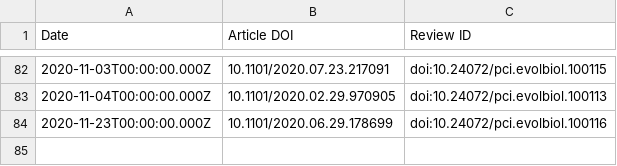
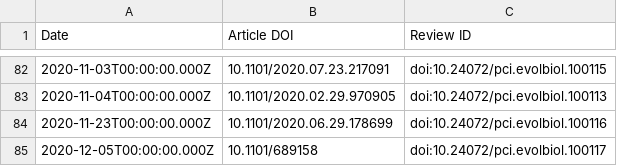
Before and after one commit to sciety/sciety, a CSV file: data/reviews/19b7464a-edbe-42e8-b7cc-04d1eb1f7332.csv, drawn as a sheet; only a part is shown, gaps mark what is left out; the diff names each change by its address in the sheet, - before the commit and + after, or states it on an @@ line.

```diff
--- a/data/reviews/19b7464a-edbe-42e8-b7cc-04d1eb1f7332.csv
+++ b/data/reviews/19b7464a-edbe-42e8-b7cc-04d1eb1f7332.csv
+row 85: 2020-12-05T00:00:00.000Z | 10.1101/689158 | doi:10.24072/pci.evolbiol.100117
```
Also changed, not shown: data/endorsements/19b7464a-edbe-42e8-b7cc-04d1eb1f7332.csv, data/reviews/b560187e-f2fb-4ff9-a861-a204f3fc0fb0.csv.
